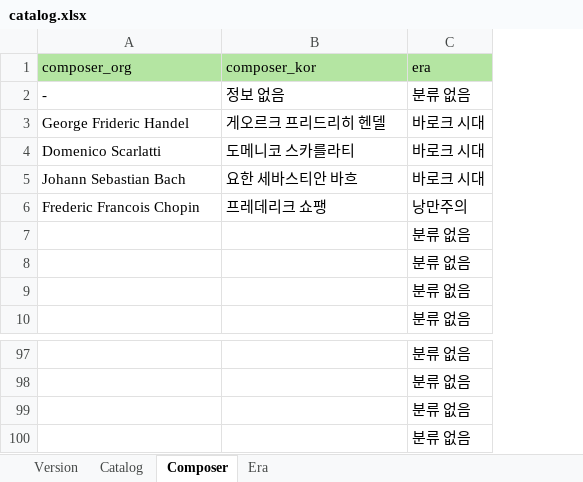
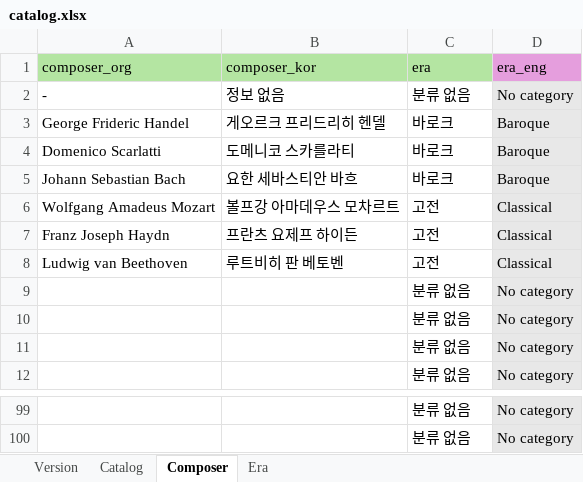
Before and after one commit to Superfish83/snupia_utils, an Excel workbook: app/api/catalog/catalog.xlsx, sheet Composer, drawn as a sheet; only a part is shown, gaps mark what is left out; values as stored, in another font and other column widths than the file's, no borders; removed rows and columns are numbered as before the commit, all else as after; the diff names each change by its address in the sheet, - before the commit and + after, or states it on an @@ line.

```diff
--- a/app/api/catalog/catalog.xlsx (sheet Composer)
+++ b/app/api/catalog/catalog.xlsx (sheet Composer)
+column D (era_eng), rows 2-5: No category | Baroque | Baroque | Baroque; rows 9-12: all No category; rows 99-100: No category | No category
-C3:C5 (era): 바로크 시대
+C3:C5 (era): 바로크
-row 6: Frederic Francois Chopin | 프레데리크 쇼팽 | 낭만주의
+row 6: Wolfgang Amadeus Mozart | 볼프강 아마데우스 모차르트 | 고전 | Classical
+row 7: Franz Joseph Haydn | 프란츠 요제프 하이든 | 고전 | Classical
+row 8: Ludwig van Beethoven | 루트비히 판 베토벤 | 고전 | Classical
-row 99:  |  | 분류 없음
-row 100:  |  | 분류 없음
```
Also changed, not shown: sheet Catalog, sheet Era, sheet Version, 7 other files.
